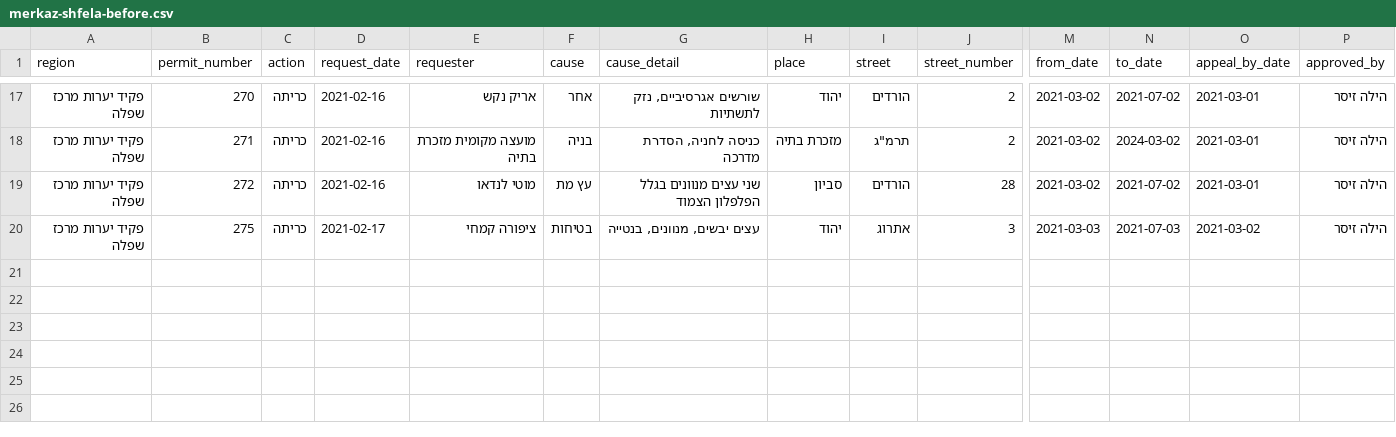
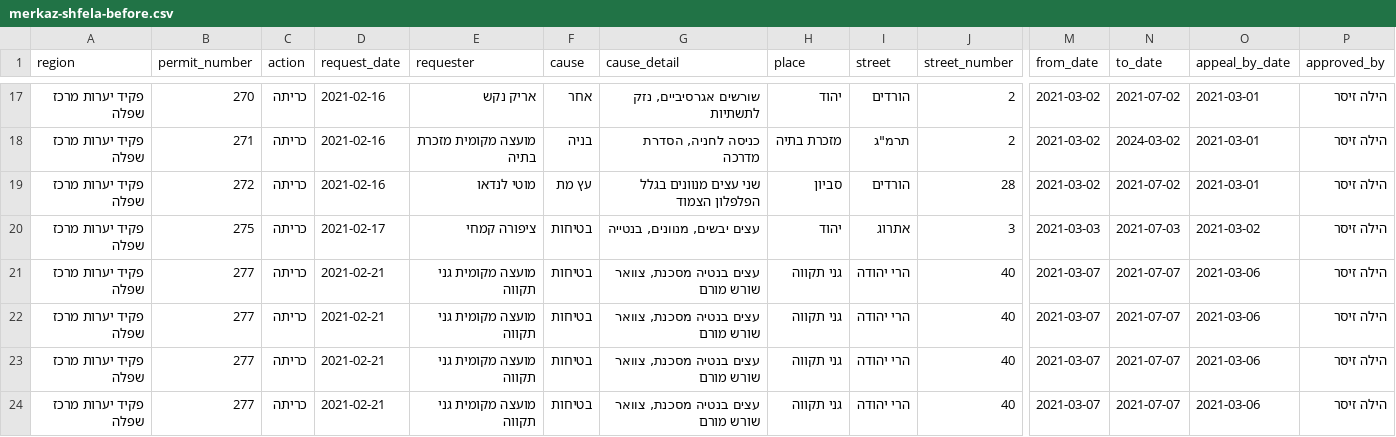
Before and after one commit to hasadna/israel_tree_removal_permits_csv, a CSV file: merkaz-shfela-before.csv, drawn as a sheet; only a part is shown, gaps mark what is left out; rows hold the shown columns only; the diff names each change by its address in the sheet, - before the commit and + after, or states it on an @@ line.

```diff
--- a/merkaz-shfela-before.csv
+++ b/merkaz-shfela-before.csv
+row 21: פקיד יערות מרכז שפלה | 277 | כריתה | 2021-02-21 | מועצה מקומית גני תקווה | בטיחות | עצים בנטיה מסכנת, צוואר שורש מורם | גני תקווה | הרי יהודה | 40 | 2021-03-07 | 2021-07-07 | 2021-03-06 | הילה זיסר
+row 22: פקיד יערות מרכז שפלה | 277 | כריתה | 2021-02-21 | מועצה מקומית גני תקווה | בטיחות | עצים בנטיה מסכנת, צוואר שורש מורם | גני תקווה | הרי יהודה | 40 | 2021-03-07 | 2021-07-07 | 2021-03-06 | הילה זיסר
+row 23: פקיד יערות מרכז שפלה | 277 | כריתה | 2021-02-21 | מועצה מקומית גני תקווה | בטיחות | עצים בנטיה מסכנת, צוואר שורש מורם | גני תקווה | הרי יהודה | 40 | 2021-03-07 | 2021-07-07 | 2021-03-06 | הילה זיסר
+row 24: פקיד יערות מרכז שפלה | 277 | כריתה | 2021-02-21 | מועצה מקומית גני תקווה | בטיחות | עצים בנטיה מסכנת, צוואר שורש מורם | גני תקווה | הרי יהודה | 40 | 2021-03-07 | 2021-07-07 | 2021-03-06 | הילה זיסר
```
Also changed, not shown: amakim-galil-gilboa-after.csv, amakim-galil-gilboa-before.csv, 9 other files.
